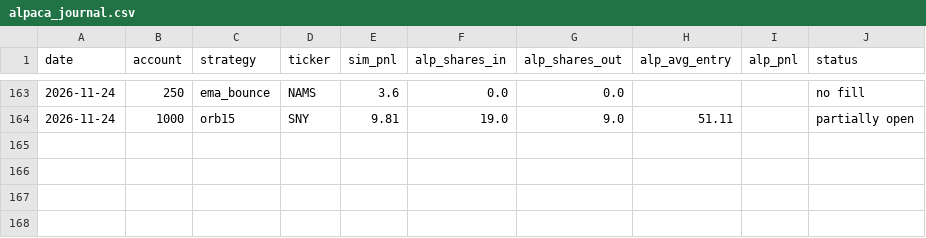
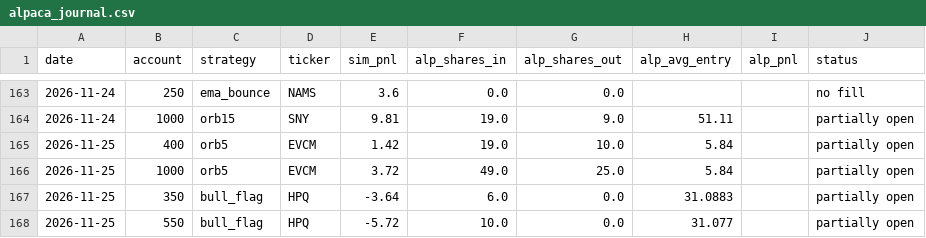
Before and after one commit to newurbaninfluence-lgtm/paper-trading-bot, a CSV file: alpaca_journal.csv, drawn as a sheet; only a part is shown, gaps mark what is left out.

```diff
--- a/alpaca_journal.csv
+++ b/alpaca_journal.csv
@@ -164 +164,5 @@ date,account,strategy,ticker,sim_pnl,alp_shares_in,alp_shares_out,alp_avg_entry,
 2026-11-24,1000,orb15,SNY,9.81,19.0,9.0,51.11,,partially open
+2026-11-25,400,orb5,EVCM,1.42,19.0,10.0,5.84,,partially open
+2026-11-25,1000,orb5,EVCM,3.72,49.0,25.0,5.84,,partially open
+2026-11-25,350,bull_flag,HPQ,-3.64,6.0,0.0,31.0883,,partially open
+2026-11-25,550,bull_flag,HPQ,-5.72,10.0,0.0,31.077,,partially open
```
Also changed, not shown: journal.csv, signals.csv, 2 other files.
